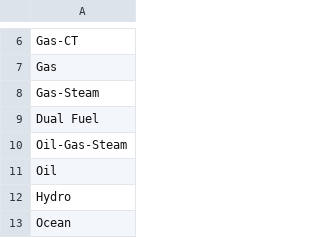
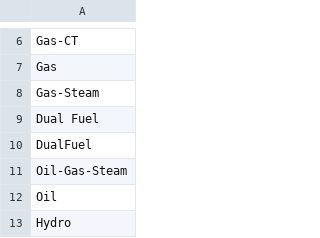
Before and after one commit to NREL/Marmot, a CSV file: mapping_folder/ordered_gen.csv, drawn as a sheet; only a part is shown, gaps mark what is left out; the shorter side is filled out with more unchanged rows; the diff names each change by its address in the sheet, - before the commit and + after, or states it on an @@ line.

```diff
--- a/mapping_folder/ordered_gen.csv
+++ b/mapping_folder/ordered_gen.csv
+row 10: DualFuel
```
Also changed, not shown: 5 other files.
